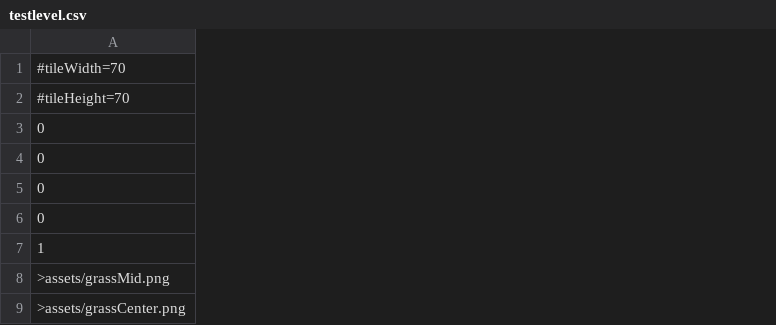
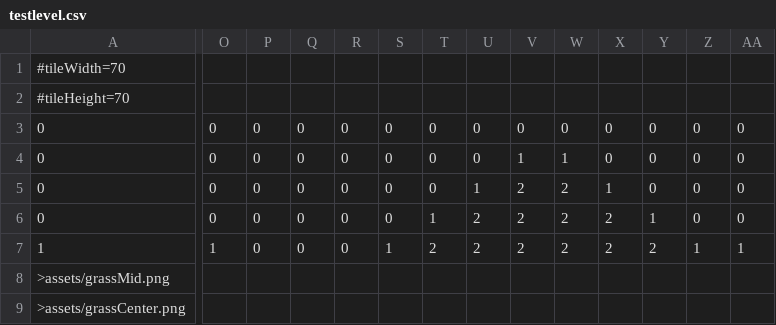
Before and after one commit to theia-ajax/mecha-bird, a CSV file: assets/levels/testlevel.csv, drawn as a sheet; only a part is shown, gaps mark what is left out; the diff covers the shown part only; the diff names each change by its address in the sheet, - before the commit and + after, or states it on an @@ line.

```diff
--- a/assets/levels/testlevel.csv
+++ b/assets/levels/testlevel.csv
+column O, rows 3-7: 0 | 0 | 0 | 0 | 1
+column P, rows 3-7: all 0
+column Q, rows 3-7: all 0
+column R, rows 3-7: all 0
+column S, rows 3-7: 0 | 0 | 0 | 0 | 1
+column T, rows 3-7: 0 | 0 | 0 | 1 | 2
+column U, rows 3-7: 0 | 0 | 1 | 2 | 2
+column V, rows 3-7: 0 | 1 | 2 | 2 | 2
+column W, rows 3-7: 0 | 1 | 2 | 2 | 2
+column X, rows 3-7: 0 | 0 | 1 | 2 | 2
+column Y, rows 3-7: 0 | 0 | 0 | 1 | 2
+column Z, rows 3-7: 0 | 0 | 0 | 0 | 1
+column AA, rows 3-7: 0 | 0 | 0 | 0 | 1
```
Also changed, not shown: 29 added columns elsewhere in this file, 2 other files.
